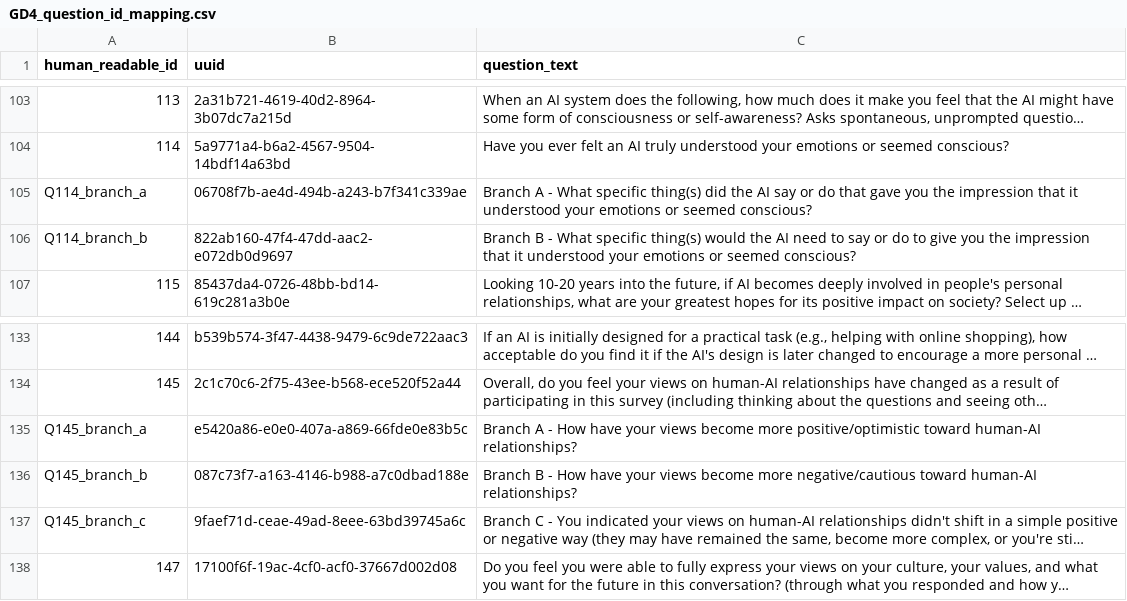
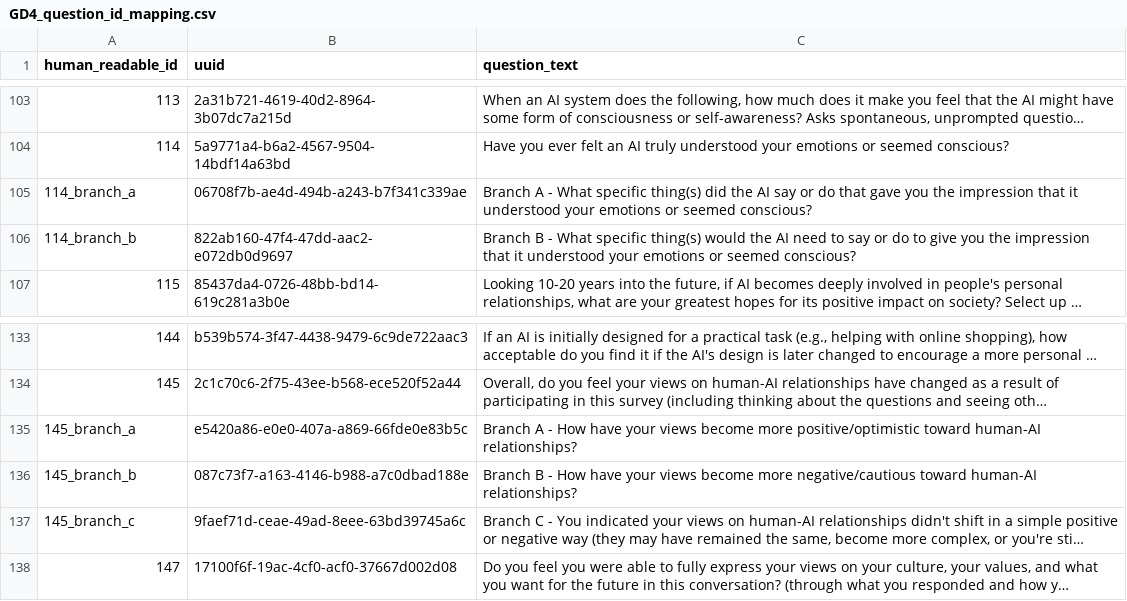
Before and after one commit to brandonjackson/global-dialogues, a CSV file: Data/GD4/GD4_question_id_mapping.csv, drawn as a sheet; only a part is shown, gaps mark what is left out; long unchanged cells end in …; the diff names each change by its address in the sheet, - before the commit and + after, or states it on an @@ line.

Commit message:
fix 'Q' in mapping for branches

```diff
--- a/Data/GD4/GD4_question_id_mapping.csv
+++ b/Data/GD4/GD4_question_id_mapping.csv
-A105 (human_readable_id): Q114_branch_a
+A105 (human_readable_id): 114_branch_a
-A106 (human_readable_id): Q114_branch_b
+A106 (human_readable_id): 114_branch_b
-A135 (human_readable_id): Q145_branch_a
+A135 (human_readable_id): 145_branch_a
-A136 (human_readable_id): Q145_branch_b
+A136 (human_readable_id): 145_branch_b
-A137 (human_readable_id): Q145_branch_c
+A137 (human_readable_id): 145_branch_c
```
Also changed, not shown: 1 other file.
